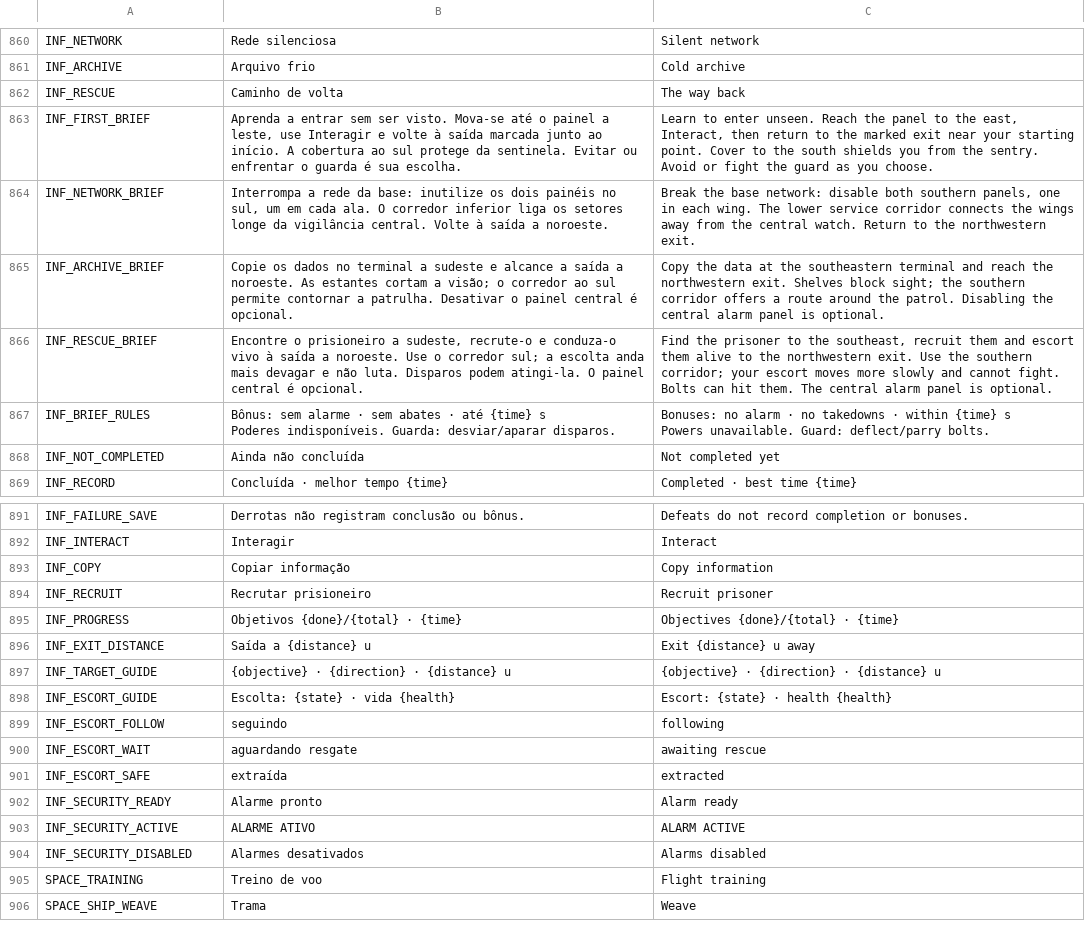
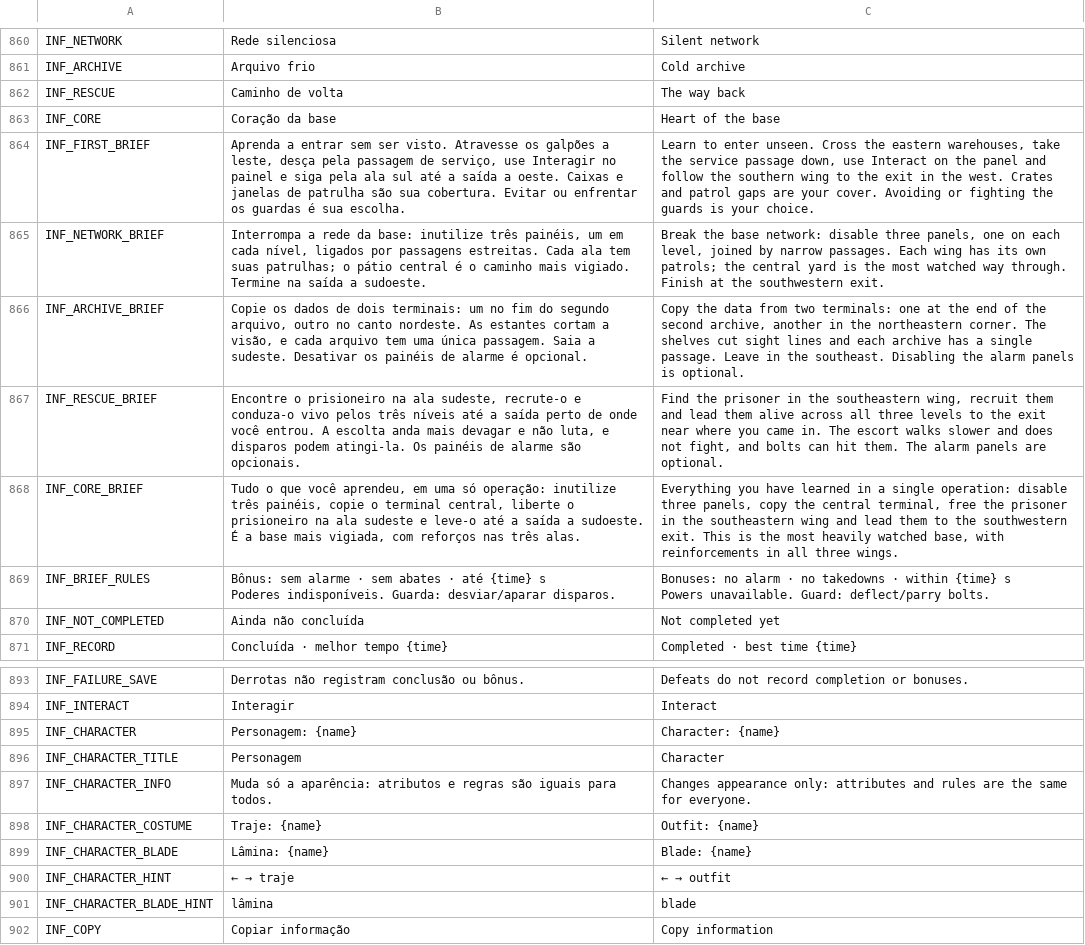
Before and after one commit to nicolasgrotto/duel-of-fates, a CSV file: localization/strings.csv, drawn as a sheet; only a part is shown, gaps mark what is left out; the shorter side is filled out with more unchanged rows.

Commit message:
feat(infiltration): hold the blade by the hand and reflect the chosen character
The guard keeps the hilt in the right hand and crosses the blade in front of
the body. Roster sprites take the chosen outfit palette, blade color and weapon
kind, picked in a new character panel that keeps the mission image layout.

```diff
--- a/localization/strings.csv
+++ b/localization/strings.csv
@@ -864,6 +864,8 @@ INF_ARCHIVE,Arquivo frio,Cold archive
 INF_RESCUE,Caminho de volta,The way back
-INF_FIRST_BRIEF,"Aprenda a entrar sem ser visto. Mova-se até o painel a leste, use Interagir e volte à saída marcada junto ao início. A cobertura ao sul protege da sentinela. Evitar ou enfrentar o guarda é sua escolha.","Learn to enter unseen. Reach the panel to the east, Interact, then return to the marked exit near your starting point. Cover to the south shields you from the sentry. Avoid or fight the guard as you choose."
-INF_NETWORK_BRIEF,"Interrompa a rede da base: inutilize os dois painéis no sul, um em cada ala. O corredor inferior liga os setores longe da vigilância central. Volte à saída a noroeste.","Break the base network: disable both southern panels, one in each wing. The lower service corridor connects the wings away from the central watch. Return to the northwestern exit."
-INF_ARCHIVE_BRIEF,Copie os dados no terminal a sudeste e alcance a saída a noroeste. As estantes cortam a visão; o corredor ao sul permite contornar a patrulha. Desativar o painel central é opcional.,Copy the data at the southeastern terminal and reach the northwestern exit. Shelves block sight; the southern corridor offers a route around the patrol. Disabling the central alarm panel is optional.
-INF_RESCUE_BRIEF,"Encontre o prisioneiro a sudeste, recrute-o e conduza-o vivo à saída a noroeste. Use o corredor sul; a escolta anda mais devagar e não luta. Disparos podem atingi-la. O painel central é opcional.","Find the prisoner to the southeast, recruit them and escort them alive to the northwestern exit. Use the southern corridor; your escort moves more slowly and cannot fight. Bolts can hit them. The central alarm panel is optional."
+INF_CORE,Coração da base,Heart of the base
+INF_FIRST_BRIEF,"Aprenda a entrar sem ser visto. Atravesse os galpões a leste, desça pela passagem de serviço, use Interagir no painel e siga pela ala sul até a saída a oeste. Caixas e janelas de patrulha são sua cobertura. Evitar ou enfrentar os guardas é sua escolha.","Learn to enter unseen. Cross the eastern warehouses, take the service passage down, use Interact on the panel and follow the southern wing to the exit in the west. Crates and patrol gaps are your cover. Avoiding or fighting the guards is your choice."
+INF_NETWORK_BRIEF,"Interrompa a rede da base: inutilize três painéis, um em cada nível, ligados por passagens estreitas. Cada ala tem suas patrulhas; o pátio central é o caminho mais vigiado. Termine na saída a sudoeste.","Break the base network: disable three panels, one on each level, joined by narrow passages. Each wing has its own patrols; the central yard is the most watched way through. Finish at the southwestern exit."
+INF_ARCHIVE_BRIEF,"Copie os dados de dois terminais: um no fim do segundo arquivo, outro no canto nordeste. As estantes cortam a visão, e cada arquivo tem uma única passagem. Saia a sudeste. Desativar os painéis de alarme é opcional.","Copy the data from two terminals: one at the end of the second archive, another in the northeastern corner. The shelves cut sight lines and each archive has a single passage. Leave in the southeast. Disabling the alarm panels is optional."
+INF_RESCUE_BRIEF,"Encontre o prisioneiro na ala sudeste, recrute-o e conduza-o vivo pelos três níveis até a saída perto de onde você entrou. A escolta anda mais devagar e não luta, e disparos podem atingi-la. Os painéis de alarme são opcionais.","Find the prisoner in the southeastern wing, recruit them and lead them alive across all three levels to the exit near where you came in. The escort walks slower and does not fight, and bolts can hit them. The alarm panels are optional."
+INF_CORE_BRIEF,"Tudo o que você aprendeu, em uma só operação: inutilize três painéis, copie o terminal central, liberte o prisioneiro na ala sudeste e leve-o até a saída a sudoeste. É a base mais vigiada, com reforços nas três alas.","Everything you have learned in a single operation: disable three panels, copy the central terminal, free the prisoner in the southeastern wing and lead them to the southwestern exit. This is the most heavily watched base, with reinforcements in all three wings."
 INF_BRIEF_RULES,"Bônus: sem alarme · sem abates · até {time} s
@@ -896,2 +898,9 @@ INF_FAILURE_SAVE,Derrotas não registram conclusão ou bônus.,Defeats do not re
 INF_INTERACT,Interagir,Interact
+INF_CHARACTER,Personagem: {name},Character: {name}
+INF_CHARACTER_TITLE,Personagem,Character
+INF_CHARACTER_INFO,Muda só a aparência: atributos e regras são iguais para todos.,Changes appearance only: attributes and rules are the same for everyone.
+INF_CHARACTER_COSTUME,Traje: {name},Outfit: {name}
+INF_CHARACTER_BLADE,Lâmina: {name},Blade: {name}
+INF_CHARACTER_HINT,← → traje,← → outfit
+INF_CHARACTER_BLADE_HINT,lâmina,blade
 INF_COPY,Copiar informação,Copy information
```
Also changed, not shown: 55 other files.
